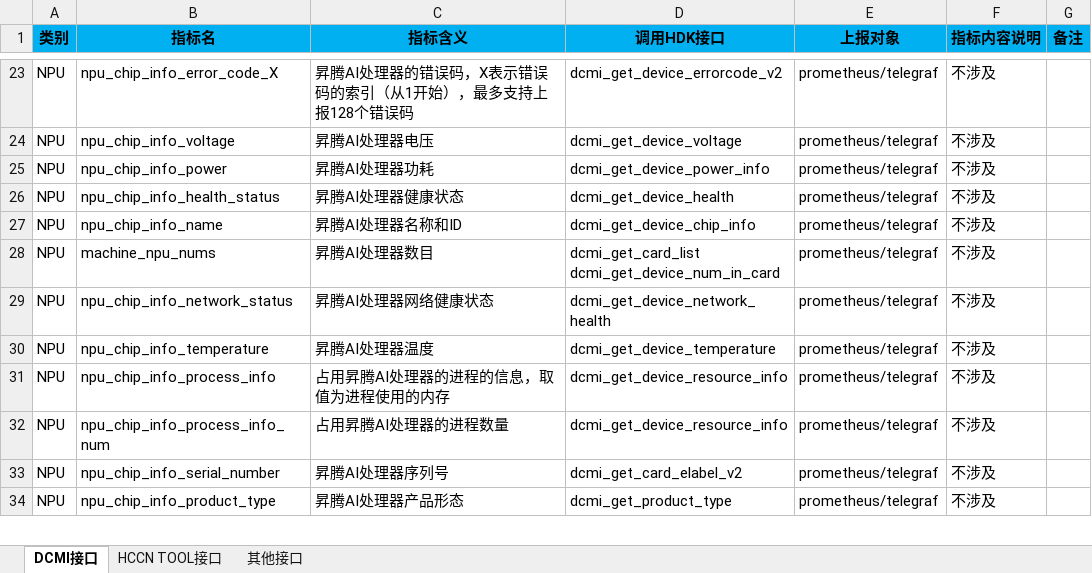
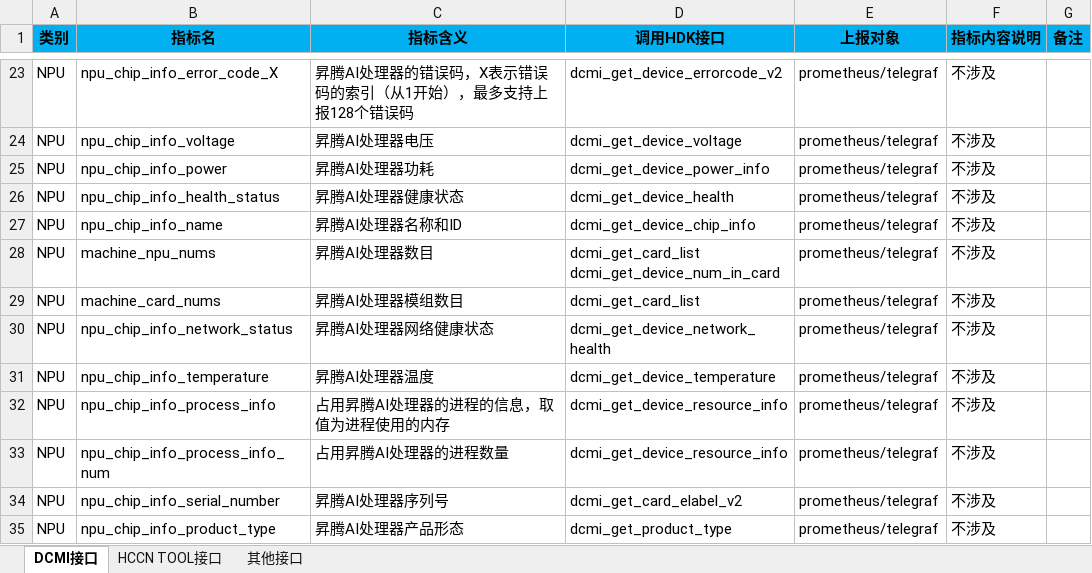
Before and after one commit to Ascend/mind-cluster, an Excel workbook: docs/zh/resource/NPU-Exporter调用的HDK接口.xlsx, sheet DCMI接口, drawn as a sheet; only a part is shown, gaps mark what is left out; values as stored, in another font and other column widths than the file's, no borders; the diff names each change by its address in the sheet, - before the commit and + after, or states it on an @@ line.

```diff
--- a/docs/zh/resource/NPU-Exporter调用的HDK接口.xlsx (sheet DCMI接口)
+++ b/docs/zh/resource/NPU-Exporter调用的HDK接口.xlsx (sheet DCMI接口)
+row 29: NPU | machine_card_nums | 昇腾AI处理器模组数目 | dcmi_get_card_list | prometheus/telegraf | 不涉及
```
Also changed, not shown: docs/zh/resource/数据信息说明.xlsx, 12 other files.
